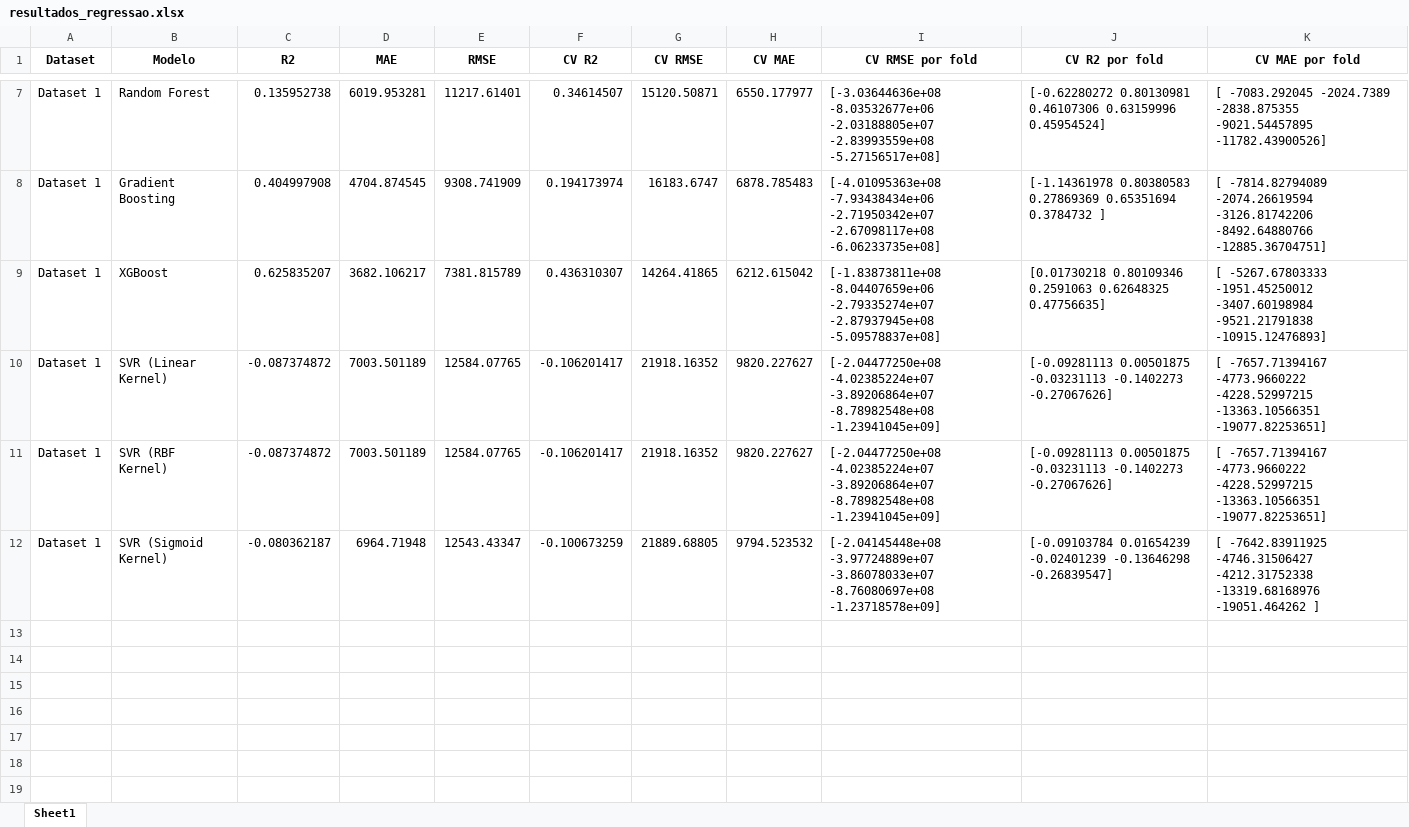
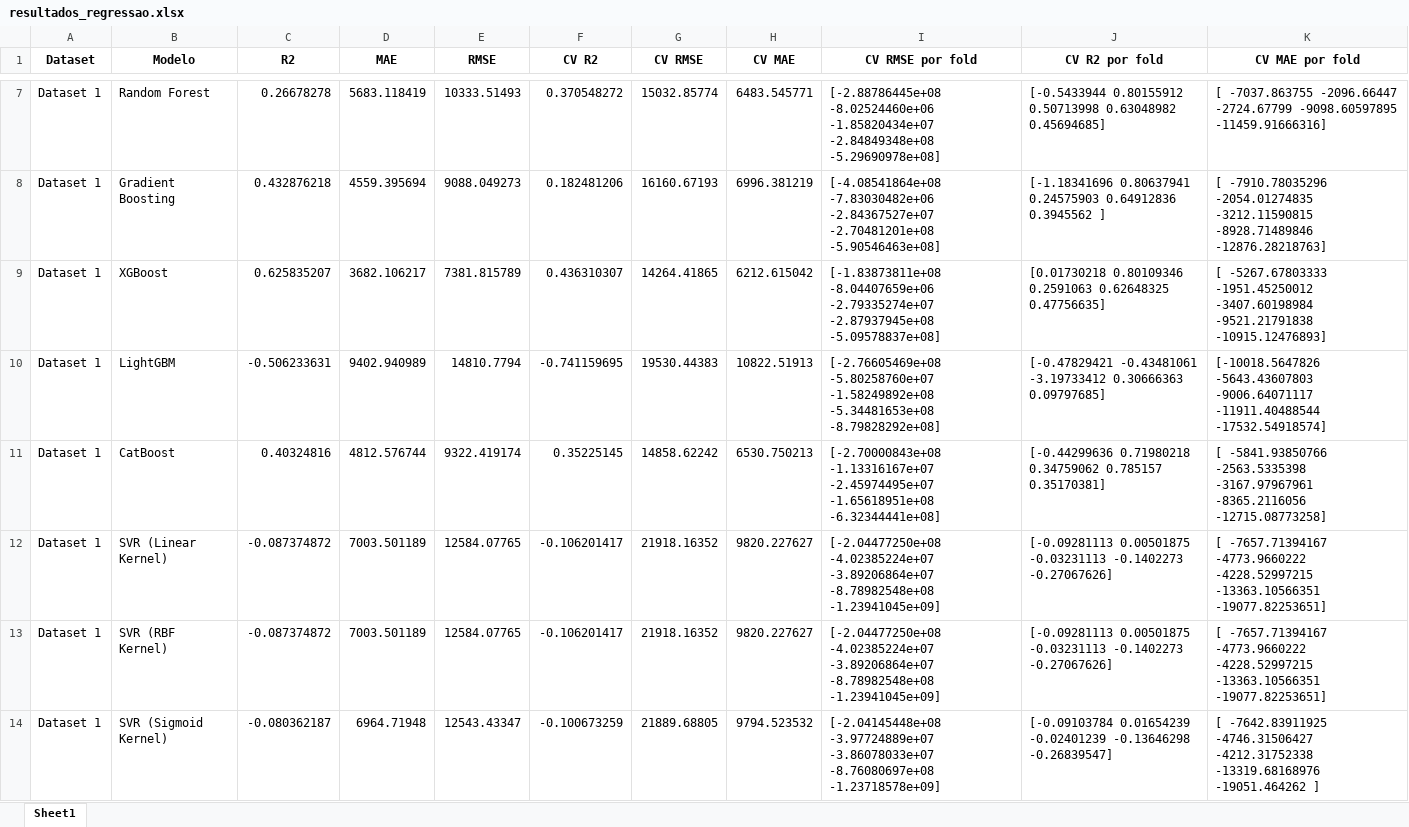
Before and after one commit to pedroap7/Case-Caldeiras, an Excel workbook: Jupyter/Python/resultados_regressao.xlsx, sheet Sheet1, drawn as a sheet; only a part is shown, gaps mark what is left out; values as stored, in another font and other column widths than the file's, no borders; ↵ is a line break in a cell; the diff covers the shown part only; the diff names each change by its address in the sheet, - before the commit and + after, or states it on an @@ line.

Commit message:
Adding LightGBM and Catboost

```diff
--- a/Jupyter/Python/resultados_regressao.xlsx (sheet Sheet1)
+++ b/Jupyter/Python/resultados_regressao.xlsx (sheet Sheet1)
-C7 (R2): 0.135952738
+C7 (R2): 0.26678278
-D7 (MAE): 6019.953281
+D7 (MAE): 5683.118419
-E7 (RMSE): 11217.61401
+E7 (RMSE): 10333.51493
-F7 (CV R2): 0.34614507
+F7 (CV R2): 0.370548272
-G7 (CV RMSE): 15120.50871
+G7 (CV RMSE): 15032.85774
-H7 (CV MAE): 6550.177977
+H7 (CV MAE): 6483.545771
-I7 (CV RMSE por fold): [-3.03644636e+08 -8.03532677e+06 -2.03188805e+07 -2.83993559e+08 ↵ -5.27156517e+08]
+I7 (CV RMSE por fold): [-2.88786445e+08 -8.02524460e+06 -1.85820434e+07 -2.84849348e+08 ↵ -5.29690978e+08]
-J7 (CV R2 por fold): [-0.62280272 0.80130981 0.46107306 0.63159996 0.45954524]
+J7 (CV R2 por fold): [-0.5433944 0.80155912 0.50713998 0.63048982 0.45694685]
-K7 (CV MAE por fold): [ -7083.292045 -2024.7389 -2838.875355 -9021.54457895 ↵ -11782.43900526]
+K7 (CV MAE por fold): [ -7037.863755 -2096.66447 -2724.67799 -9098.60597895 ↵ -11459.91666316]
-C8 (R2): 0.404997908
+C8 (R2): 0.432876218
-D8 (MAE): 4704.874545
+D8 (MAE): 4559.395694
-E8 (RMSE): 9308.741909
+E8 (RMSE): 9088.049273
-F8 (CV R2): 0.194173974
+F8 (CV R2): 0.182481206
-G8 (CV RMSE): 16183.6747
+G8 (CV RMSE): 16160.67193
-H8 (CV MAE): 6878.785483
+H8 (CV MAE): 6996.381219
-I8 (CV RMSE por fold): [-4.01095363e+08 -7.93438434e+06 -2.71950342e+07 -2.67098117e+08 ↵ -6.06233735e+08]
+I8 (CV RMSE por fold): [-4.08541864e+08 -7.83030482e+06 -2.84367527e+07 -2.70481201e+08 ↵ -5.90546463e+08]
-J8 (CV R2 por fold): [-1.14361978 0.80380583 0.27869369 0.65351694 0.3784732 ]
+J8 (CV R2 por fold): [-1.18341696 0.80637941 0.24575903 0.64912836 0.3945562 ]
-K8 (CV MAE por fold): [ -7814.82794089 -2074.26619594 -3126.81742206 -8492.64880766 ↵ -12885.36704751]
+K8 (CV MAE por fold): [ -7910.78035296 -2054.01274835 -3212.11590815 -8928.71489846 ↵ -12876.28218763]
+row 10: Dataset 1 | LightGBM | -0.506233631 | 9402.940989 | 14810.7794 | -0.741159695 | 19530.44383 | 10822.51913 | [-2.76605469e+08 -5.80258760e+07 -1.58249892e+08 -5.34481653e+08 ↵ -8.79828292e+08] | [-0.47829421 -0.43481061 -3.19733412 0.30666363 0.09797685] | [-10018.5647826 -5643.43607803 -9006.64071117 -11911.40488544 ↵ -17532.54918574]
+row 11: Dataset 1 | CatBoost | 0.40324816 | 4812.576744 | 9322.419174 | 0.35225145 | 14858.62242 | 6530.750213 | [-2.70000843e+08 -1.13316167e+07 -2.45974495e+07 -1.65618951e+08 ↵ -6.32344441e+08] | [-0.44299636 0.71980218 0.34759062 0.785157 0.35170381] | [ -5841.93850766 -2563.5335398 -3167.97967961 -8365.2116056 ↵ -12715.08773258]
```
Also changed, not shown: 27 edited cells elsewhere in this sheet, 6 other files.
